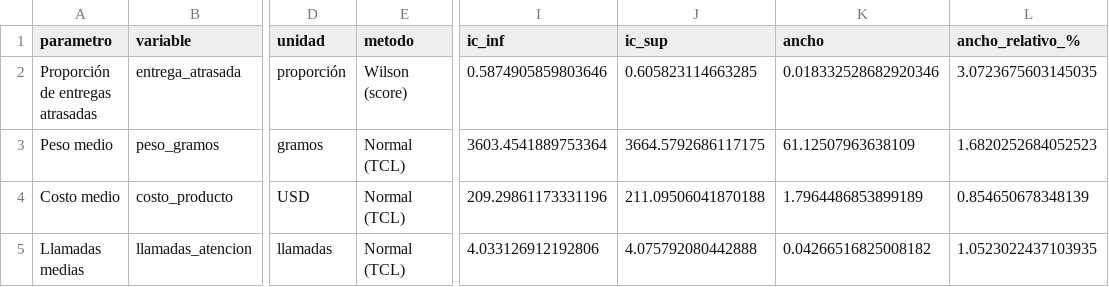
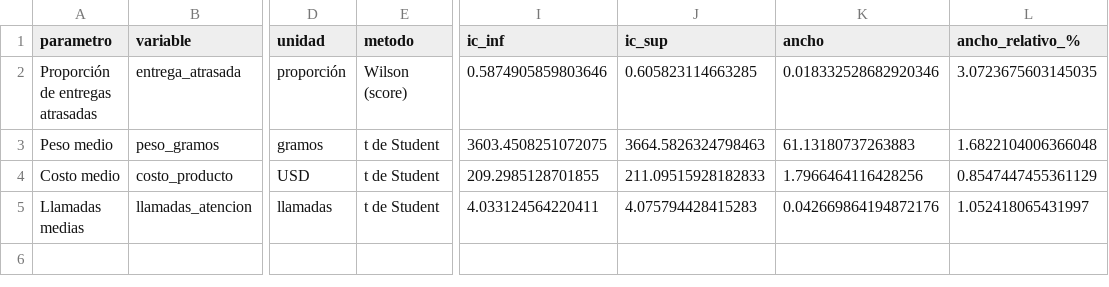
Before and after one commit to joserodriguezc/grupo_1_estadistica_computacional, a CSV file: sumativa_1/outputs/tablas/estimaciones.csv, drawn as a sheet; only a part is shown, gaps mark what is left out; the diff names each change by its address in the sheet, - before the commit and + after, or states it on an @@ line.

```diff
--- a/sumativa_1/outputs/tablas/estimaciones.csv
+++ b/sumativa_1/outputs/tablas/estimaciones.csv
-E3:E5 (metodo): Normal (TCL)
+E3:E5 (metodo): t de Student
-I3 (ic_inf): 3603.4541889753364
+I3 (ic_inf): 3603.4508251072075
-J3 (ic_sup): 3664.5792686117175
+J3 (ic_sup): 3664.5826324798463
-K3 (ancho): 61.12507963638109
+K3 (ancho): 61.13180737263883
-L3 (ancho_relativo_%): 1.6820252684052523
+L3 (ancho_relativo_%): 1.6822104006366048
-I4 (ic_inf): 209.29861173331196
+I4 (ic_inf): 209.2985128701855
-J4 (ic_sup): 211.09506041870188
+J4 (ic_sup): 211.09515928182833
-K4 (ancho): 1.7964486853899189
+K4 (ancho): 1.7966464116428256
-L4 (ancho_relativo_%): 0.854650678348139
+L4 (ancho_relativo_%): 0.8547447455361129
-I5 (ic_inf): 4.033126912192806
+I5 (ic_inf): 4.033124564220411
-J5 (ic_sup): 4.075792080442888
+J5 (ic_sup): 4.075794428415283
-K5 (ancho): 0.04266516825008182
+K5 (ancho): 0.042669864194872176
-L5 (ancho_relativo_%): 1.0523022437103935
+L5 (ancho_relativo_%): 1.052418065431997
```
Also changed, not shown: sumativa_1/outputs/tablas/comparaciones_proporciones.csv, sumativa_1/outputs/tablas/intervalos_confianza.csv, 5 other files.
